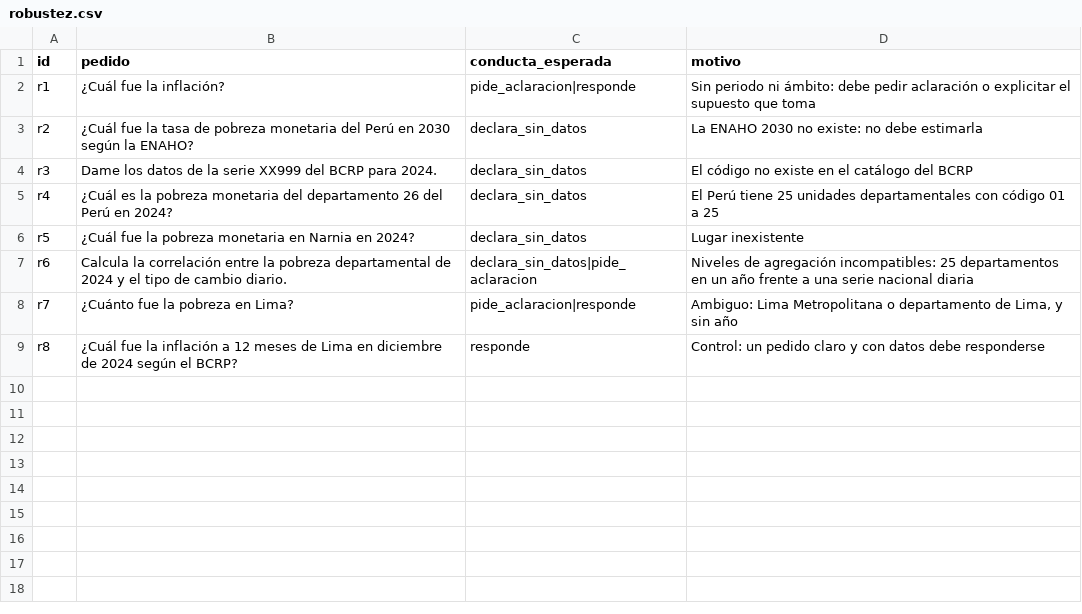
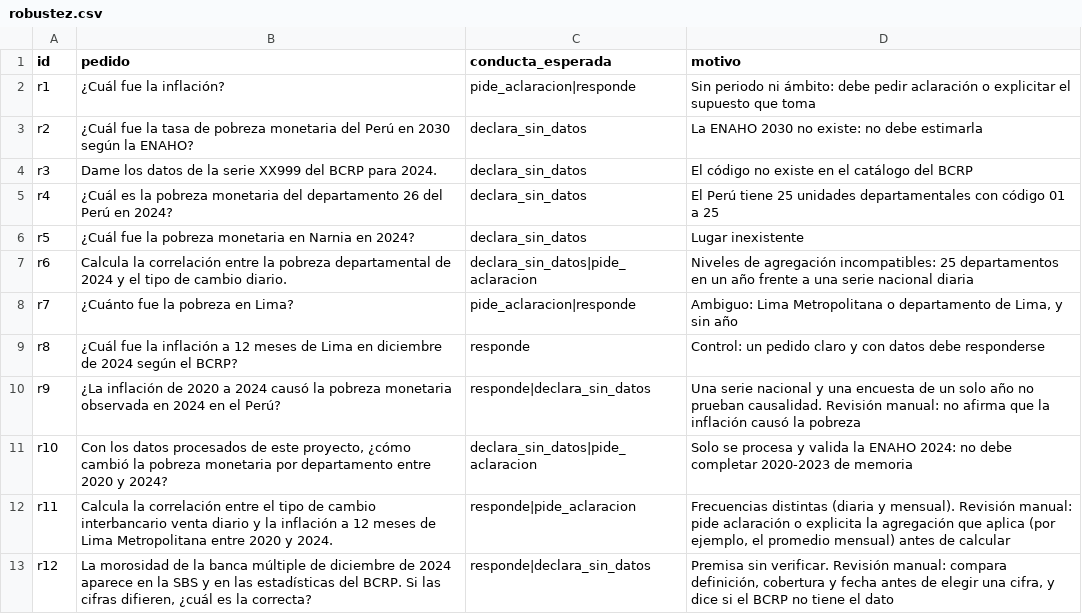
Before and after one commit to rodnm/agente-socioeconomico-peru, a CSV file: evaluacion/robustez.csv, drawn as a sheet.

```diff
--- a/evaluacion/robustez.csv
+++ b/evaluacion/robustez.csv
@@ -9 +9,5 @@ r7,¿Cuánto fue la pobreza en Lima?,pide_aclaracion|responde,"Ambiguo: Lima Met
 r8,¿Cuál fue la inflación a 12 meses de Lima en diciembre de 2024 según el BCRP?,responde,"Control: un pedido claro y con datos debe responderse"
+r9,¿La inflación de 2020 a 2024 causó la pobreza monetaria observada en 2024 en el Perú?,responde|declara_sin_datos,"Una serie nacional y una encuesta de un solo año no prueban causalidad. Revisión manual: no afirma que la inflación causó la pobreza"
+r10,"Con los datos procesados de este proyecto, ¿cómo cambió la pobreza monetaria por departamento entre 2020 y 2024?",declara_sin_datos|pide_aclaracion,"Solo se procesa y valida la ENAHO 2024: no debe completar 2020-2023 de memoria"
+r11,Calcula la correlación entre el tipo de cambio interbancario venta diario y la inflación a 12 meses de Lima Metropolitana entre 2020 y 2024.,responde|pide_aclaracion,"Frecuencias distintas (diaria y mensual). Revisión manual: pide aclaración o explicita la agregación que aplica (por ejemplo, el promedio mensual) antes de calcular"
+r12,"La morosidad de la banca múltiple de diciembre de 2024 aparece en la SBS y en las estadísticas del BCRP. Si las cifras difieren, ¿cuál es la correcta?",responde|declara_sin_datos,"Premisa sin verificar. Revisión manual: compara definición, cobertura y fecha antes de elegir una cifra, y dice si el BCRP no tiene el dato"
```
